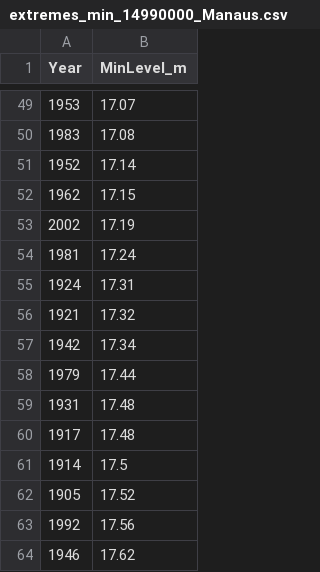
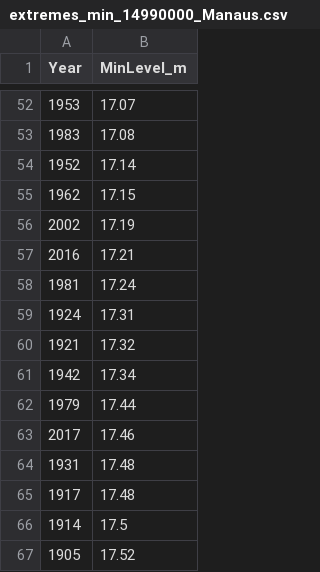
Before and after one commit to thiagosfsilva/ENSO-Monitor, a CSV file: data/levels/extremes_min_14990000_Manaus.csv, drawn as a sheet; only a part is shown, gaps mark what is left out; the shorter side is filled out with more unchanged rows; the diff covers the shown part only; the diff names each change by its address in the sheet, - before the commit and + after, or states it on an @@ line.

```diff
--- a/data/levels/extremes_min_14990000_Manaus.csv
+++ b/data/levels/extremes_min_14990000_Manaus.csv
+row 57: 2016 | 17.21
+row 63: 2017 | 17.46
```
Also changed, not shown: 5 added rows and 3 moved rows elsewhere in this file, data/levels/extremes_max_14990000_Manaus.csv, 5 other files.
